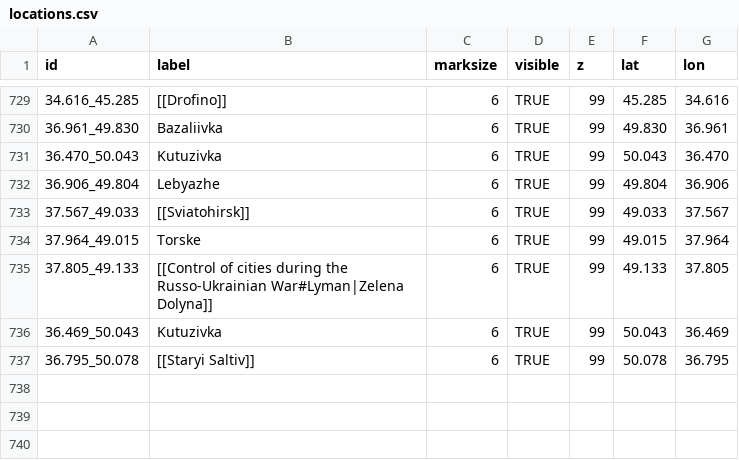
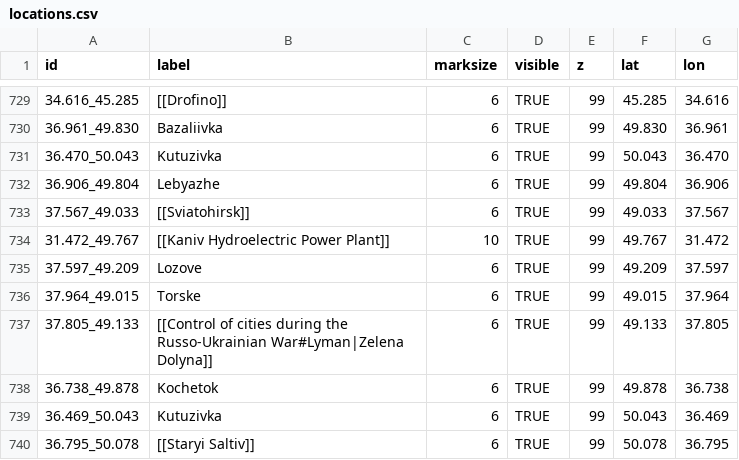
Before and after one commit to Valexandre/Ukrus, a CSV file: csv_ukr/locations.csv, drawn as a sheet; only a part is shown, gaps mark what is left out.

```diff
--- a/csv_ukr/locations.csv
+++ b/csv_ukr/locations.csv
@@ -733,4 +733,7 @@
 "37.567_49.033","[[Sviatohirsk]]","6","TRUE",99,"49.033","37.567"
+"31.472_49.767","[[Kaniv Hydroelectric Power Plant]]","10","TRUE",99,"49.767","31.472"
+"37.597_49.209","Lozove","6","TRUE",99,"49.209","37.597"
 "37.964_49.015","Torske","6","TRUE",99,"49.015","37.964"
 "37.805_49.133","[[Control of cities during the Russo-Ukrainian War#Lyman|Zelena Dolyna]]","6","TRUE",99,"49.133","37.805"
+"36.738_49.878","Kochetok","6","TRUE",99,"49.878","36.738"
 "36.469_50.043","Kutuzivka","6","TRUE",99,"50.043","36.469"
```
Also changed, not shown: 1 other file.
